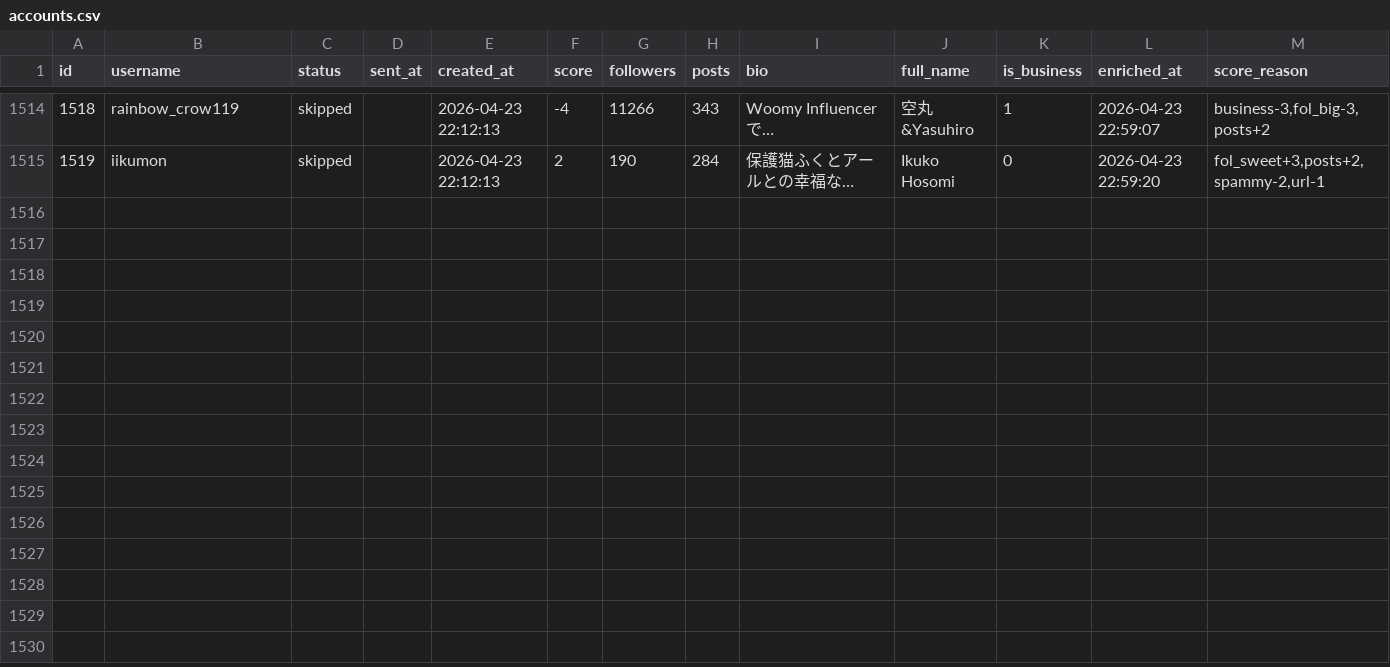
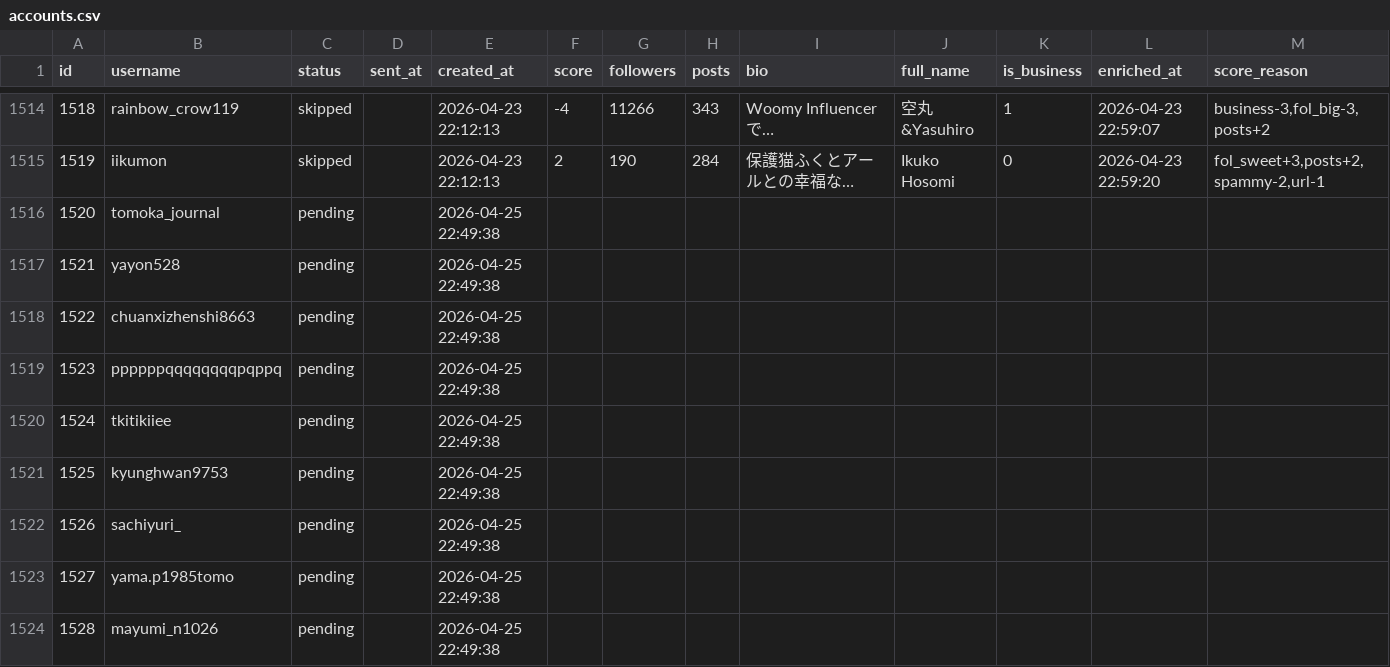
Before and after one commit to badomintonpepe0518-alt/instagram-dm-bot, a CSV file: data/accounts.csv, drawn as a sheet; only a part is shown, gaps mark what is left out; long unchanged cells end in …; the diff names each change by its address in the sheet, - before the commit and + after, or states it on an @@ line.

Commit message:
sync: data update 2026-04-25 23:37

```diff
--- a/data/accounts.csv
+++ b/data/accounts.csv
+row 1516: 1520 | tomoka_journal | pending |  | 2026-04-25 22:49:38
+row 1517: 1521 | yayon528 | pending |  | 2026-04-25 22:49:38
+row 1518: 1522 | chuanxizhenshi8663 | pending |  | 2026-04-25 22:49:38
+row 1519: 1523 | ppppppqqqqqqqqpqppq | pending |  | 2026-04-25 22:49:38
+row 1520: 1524 | tkitikiiee | pending |  | 2026-04-25 22:49:38
+row 1521: 1525 | kyunghwan9753 | pending |  | 2026-04-25 22:49:38
+row 1522: 1526 | sachiyuri_ | pending |  | 2026-04-25 22:49:38
+row 1523: 1527 | yama.p1985tomo | pending |  | 2026-04-25 22:49:38
+row 1524: 1528 | mayumi_n1026 | pending |  | 2026-04-25 22:49:38
```
